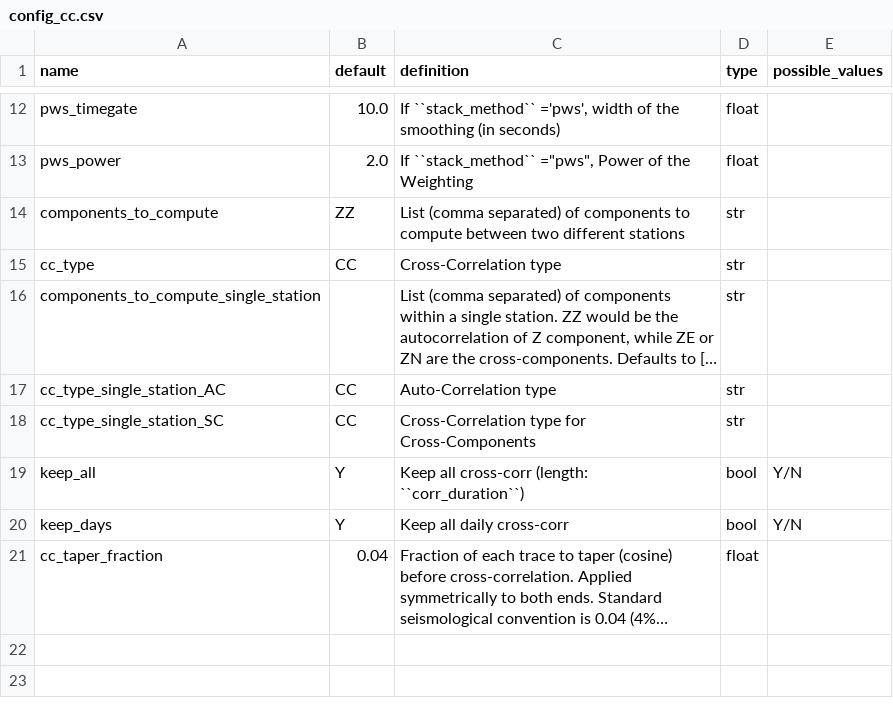
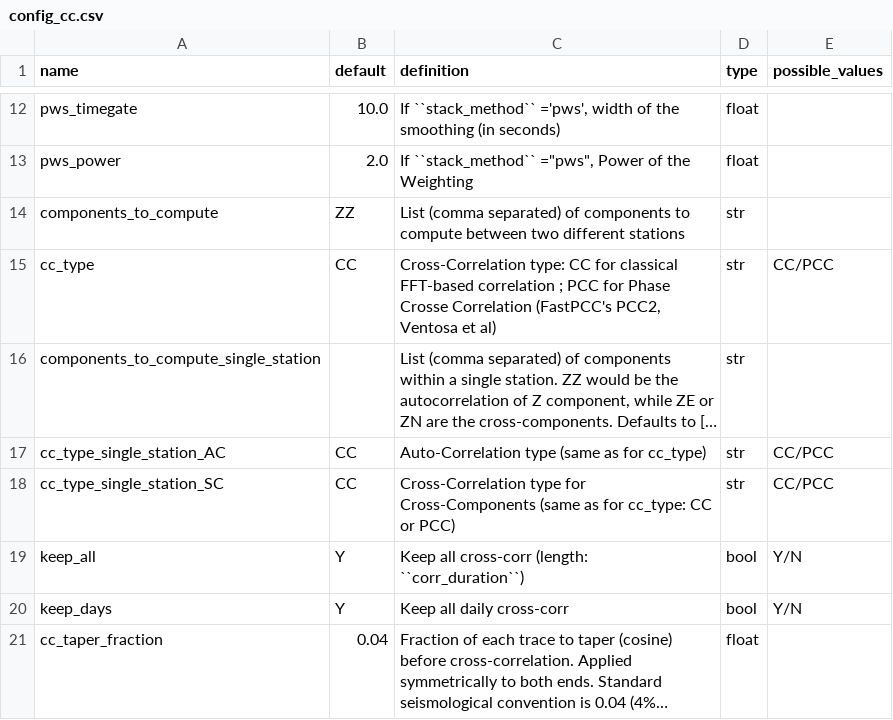
Before and after one commit to ROBelgium/MSNoise, a CSV file: msnoise/config/config_cc.csv, drawn as a sheet; only a part is shown, gaps mark what is left out; long unchanged cells end in …; the diff names each change by its address in the sheet, - before the commit and + after, or states it on an @@ line.

```diff
--- a/msnoise/config/config_cc.csv
+++ b/msnoise/config/config_cc.csv
-C15 (definition): Cross-Correlation type
+C15 (definition): Cross-Correlation type: CC for classical FFT-based correlation ; PCC for Phase Crosse Correlation (FastPCC's PCC2, Ventosa et al)
-E15 (possible_values): (empty)
+E15 (possible_values): CC/PCC
-C17 (definition): Auto-Correlation type
+C17 (definition): Auto-Correlation type (same as for cc_type)
-E17:E18 (possible_values): (empty)
+E17:E18 (possible_values): CC/PCC
-C18 (definition): …for Cross-Components
+C18 (definition): …for Cross-Components (same as for cc_type: CC or PCC)
```
Also changed, not shown: 1 other file.
